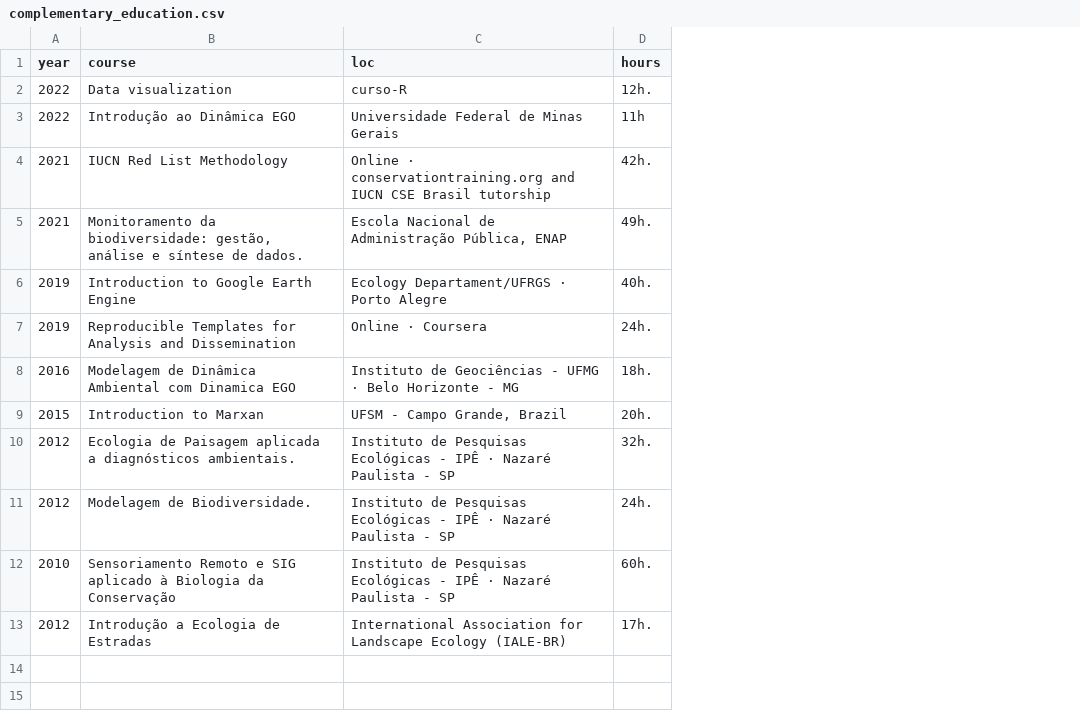
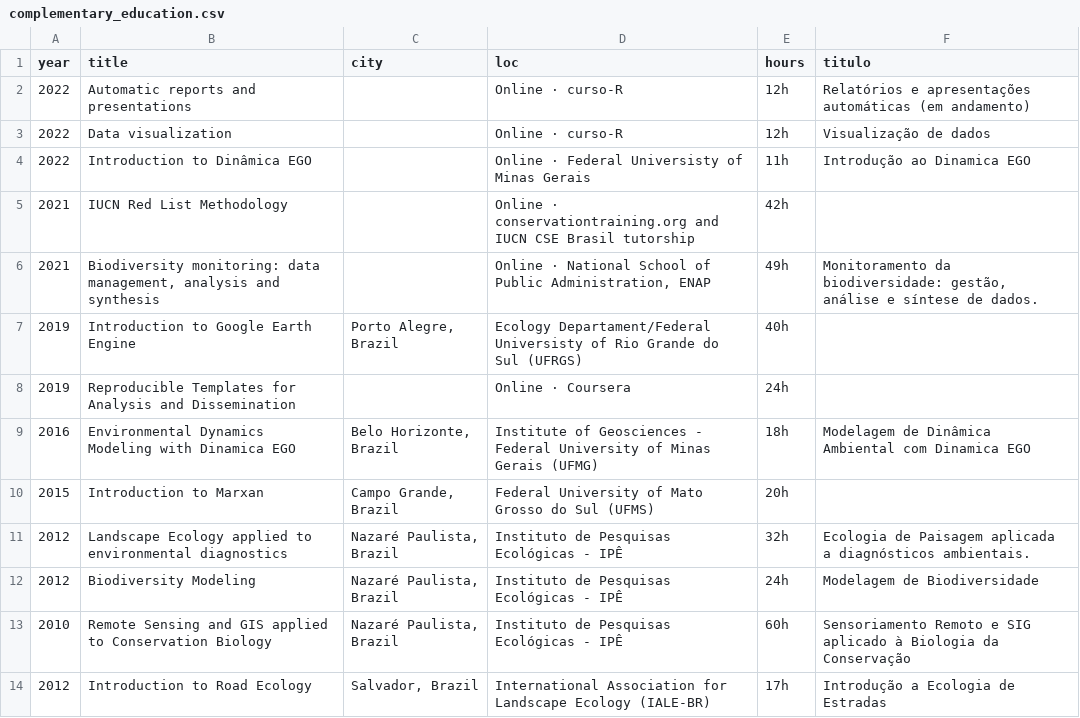
Before and after one commit to arbobm/cv, a CSV file: csvs/complementary_education.csv, drawn as a sheet; addresses are those after the commit; the diff names each change by its address in the sheet, - before the commit and + after, or states it on an @@ line.

```diff
--- a/csvs/complementary_education.csv
+++ b/csvs/complementary_education.csv
+column C (city), rows 7-14: Porto Alegre, Brazil |  | Belo Horizonte, Brazil | Campo Grande, Brazil | Nazaré Paulista, Brazil | Nazaré Paulista, Brazil | Nazaré Paulista, Brazil | Salvador, Brazil
+column F (titulo), rows 3-14: Visualização de dados | Introdução ao Dinamica EGO |  | Monitoramento da biodiversidade: gestão, análise e síntese de dados. |  |  | Modelagem de Dinâmica Ambiental com Dinamica EGO |  | Ecologia de Paisagem aplicada a diagnósticos ambientais. | Modelagem de Biodiversidade | Sensoriamento Remoto e SIG aplicado à Biologia da Conservação | Introdução a Ecologia de Estradas
-B1: course
+B1: title
+row 2: 2022 | Automatic reports and presentations |  | Online · curso-R | 12h | Relatórios e apresentações automáticas (em andamento)
-D3 (loc): curso-R
+D3 (loc): Online · curso-R
-E3 (hours): 12h.
+E3 (hours): 12h
-B4 (title): Introdução ao Dinâmica EGO
+B4 (title): Introduction to Dinâmica EGO
-D4 (loc): Universidade Federal de Minas Gerais
+D4 (loc): Online · Federal Universisty of Minas Gerais
-E5 (hours): 42h.
+E5 (hours): 42h
-B6 (title): Monitoramento da biodiversidade: gestão, análise e síntese de dados.
+B6 (title): Biodiversity monitoring: data management, analysis and synthesis
-D6 (loc): Escola Nacional de Administração Pública, ENAP
+D6 (loc): Online · National School of Public Administration, ENAP
-E6 (hours): 49h.
+E6 (hours): 49h
-D7 (loc): Ecology Departament/UFRGS · Porto Alegre
+D7 (loc): Ecology Departament/Federal Universisty of Rio Grande do Sul (UFRGS)
-E7 (hours): 40h.
+E7 (hours): 40h
-E8 (hours): 24h.
+E8 (hours): 24h
-B9 (title): Modelagem de Dinâmica Ambiental com Dinamica EGO
+B9 (title): Environmental Dynamics Modeling with Dinamica EGO
-D9 (loc): Instituto de Geociências - UFMG · Belo Horizonte - MG
+D9 (loc): Institute of Geosciences - Federal University of Minas Gerais (UFMG)
-E9 (hours): 18h.
+E9 (hours): 18h
-D10 (loc): UFSM - Campo Grande, Brazil
+D10 (loc): Federal University of Mato Grosso do Sul (UFMS)
-E10 (hours): 20h.
+E10 (hours): 20h
-B11 (title): Ecologia de Paisagem aplicada a diagnósticos ambientais.
+B11 (title): Landscape Ecology applied to environmental diagnostics
-D11:D13 (loc): …- IPÊ · Nazaré Paulista - SP
+D11:D13 (loc): …- IPÊ
-E11 (hours): 32h.
+E11 (hours): 32h
-B12 (title): Modelagem de Biodiversidade.
+B12 (title): Biodiversity Modeling
-E12 (hours): 24h.
+E12 (hours): 24h
-B13 (title): Sensoriamento Remoto e SIG aplicado à Biologia da Conservação
+B13 (title): Remote Sensing and GIS applied to Conservation Biology
-E13 (hours): 60h.
+E13 (hours): 60h
-B14 (title): Introdução a Ecologia de Estradas
+B14 (title): Introduction to Road Ecology
-E14 (hours): 17h.
+E14 (hours): 17h
```
Also changed, not shown: csvs/contact_info.csv, csvs/events.csv, 4 other files.
